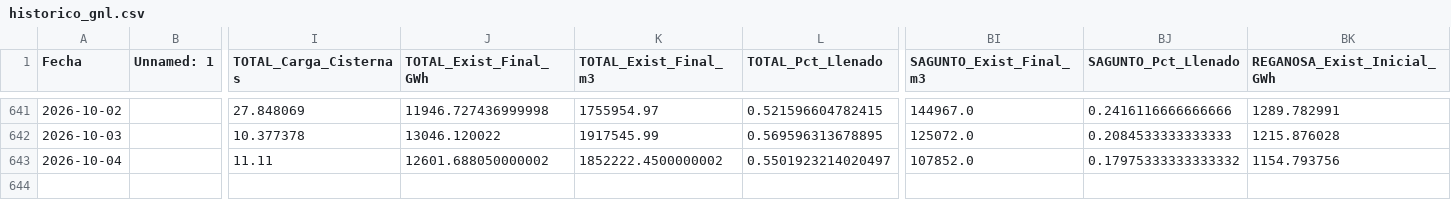
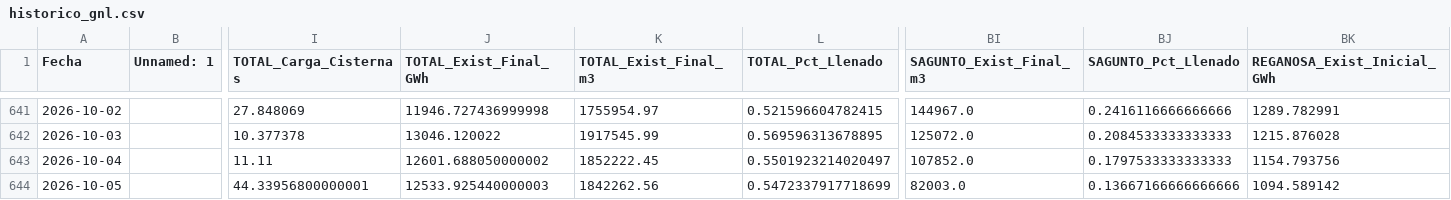
Before and after one commit to javiglejun/Enagas_GNL, a CSV file: historico_gnl.csv, drawn as a sheet; only a part is shown, gaps mark what is left out; rows hold the shown columns only; the diff names each change by its address in the sheet, - before the commit and + after, or states it on an @@ line.

```diff
--- a/historico_gnl.csv
+++ b/historico_gnl.csv
-K643 (TOTAL_Exist_Final_m3): 1852222.4500000002
+K643 (TOTAL_Exist_Final_m3): 1852222.45
-BJ643 (SAGUNTO_Pct_Llenado): 0.17975333333333332
+BJ643 (SAGUNTO_Pct_Llenado): 0.1797533333333333
+row 644: 2026-10-05 |  | 44.33956800000001 | 12533.925440000003 | 1842262.56 | 0.5472337917718699 | 82003.0 | 0.13667166666666666 | 1094.589142
```
